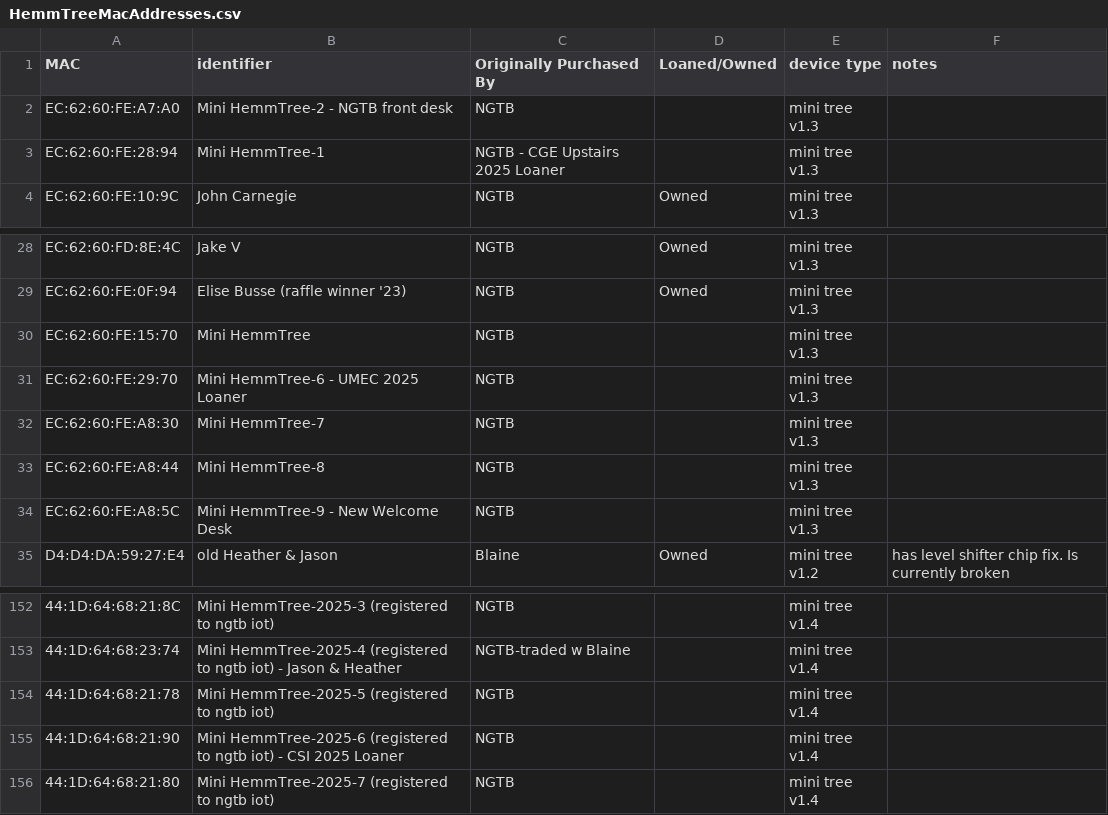
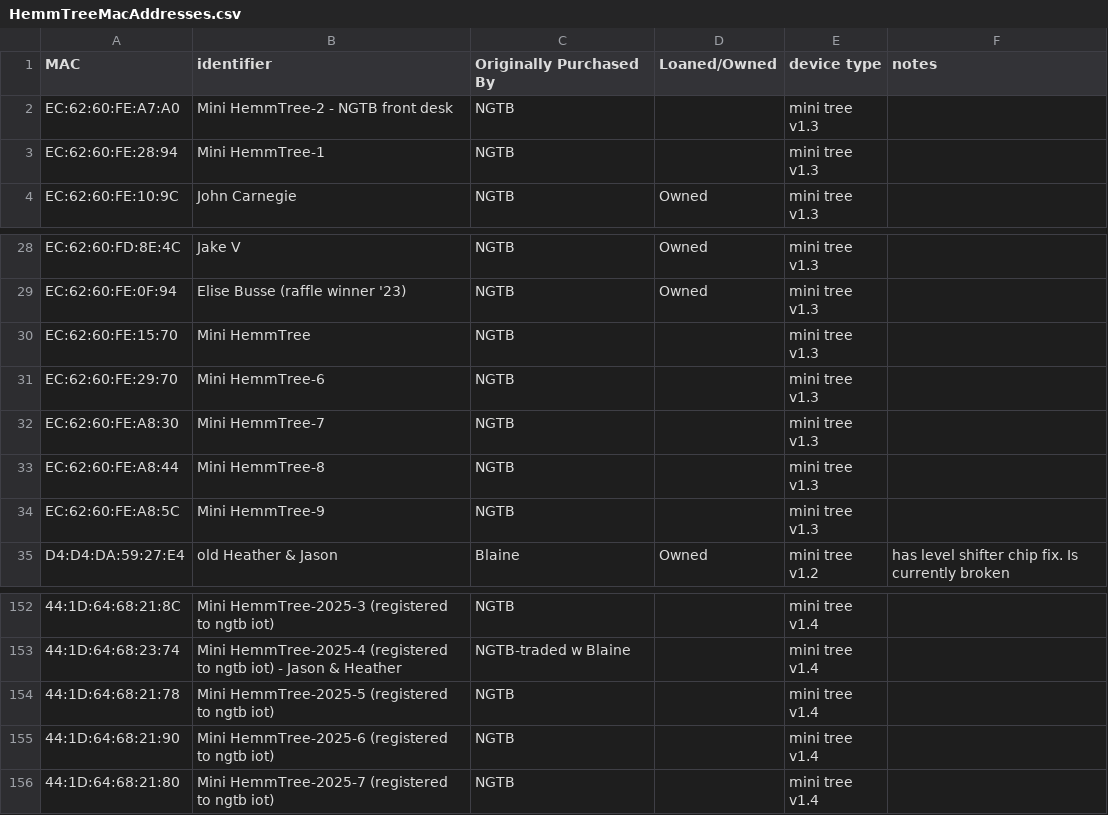
Before and after one commit to NextGenTechBar/HemmTree, a CSV file: HemmTreeMacAddresses.csv, drawn as a sheet; only a part is shown, gaps mark what is left out; the diff names each change by its address in the sheet, - before the commit and + after, or states it on an @@ line.

Commit message:
Update HemmTreeMacAddresses.csv

```diff
--- a/HemmTreeMacAddresses.csv
+++ b/HemmTreeMacAddresses.csv
-C3 (Originally Purchased By): NGTB - CGE Upstairs 2025 Loaner
+C3 (Originally Purchased By): NGTB
-B31 (identifier): Mini HemmTree-6 - UMEC 2025 Loaner
+B31 (identifier): Mini HemmTree-6
-B34 (identifier): Mini HemmTree-9 - New Welcome Desk
+B34 (identifier): Mini HemmTree-9
-B155 (identifier): …ngtb iot) - CSI 2025 Loaner
+B155 (identifier): …ngtb iot)
```
